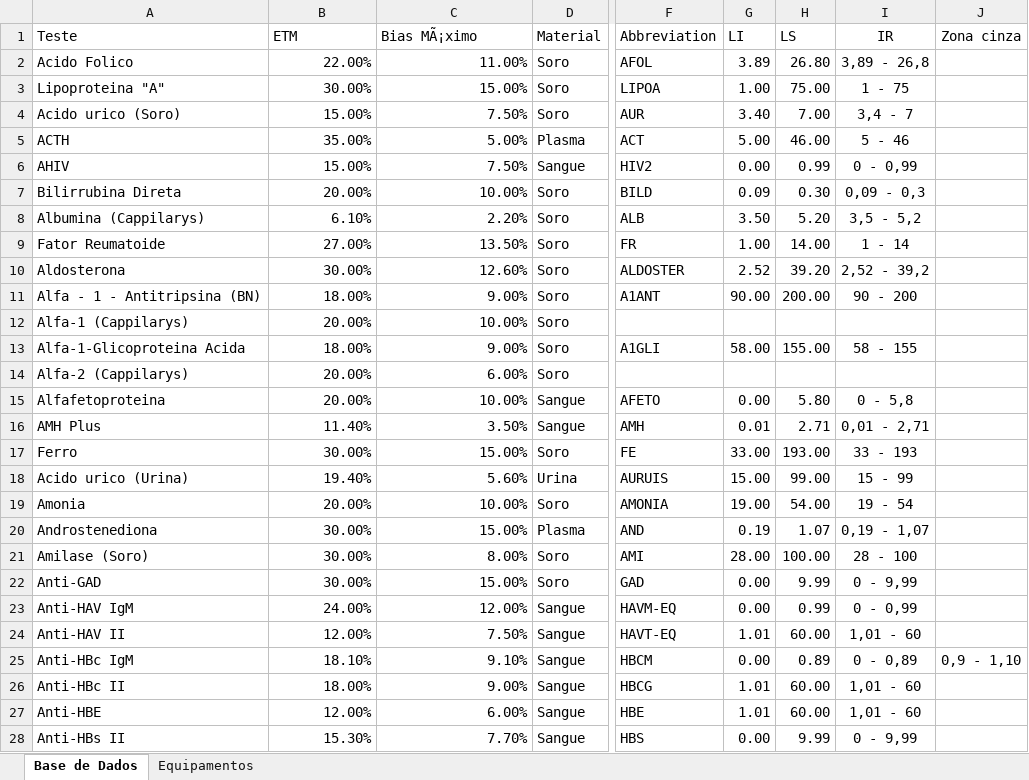
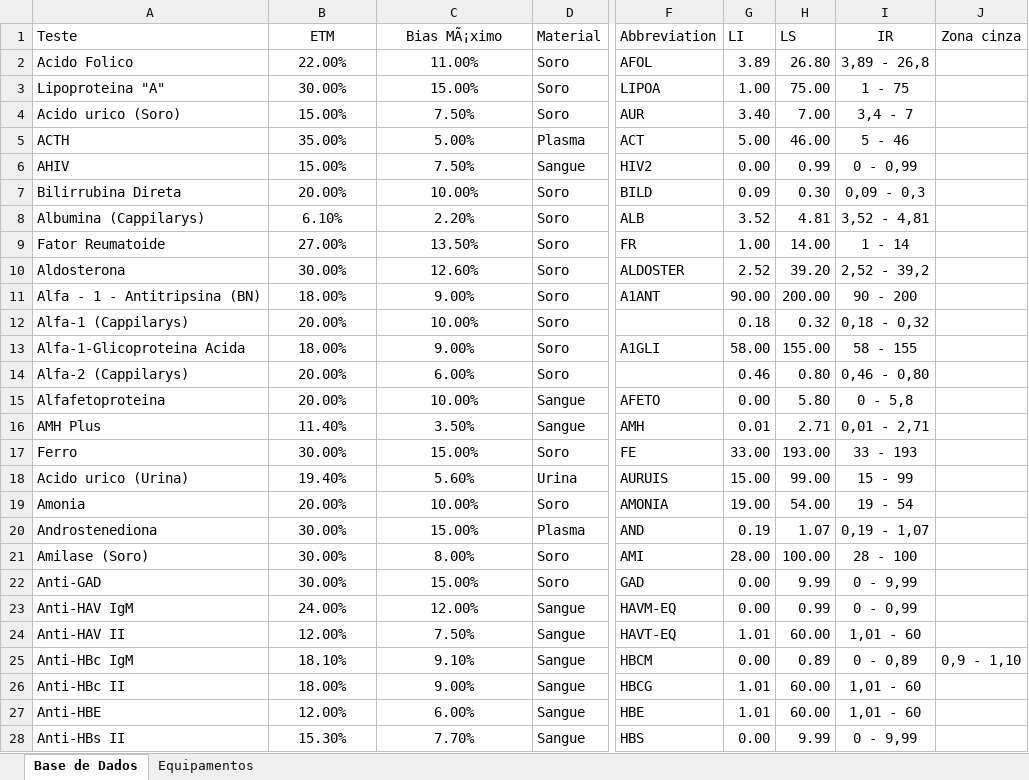
Before and after one commit to marcello2901/Data_Sift_app, an Excel workbook: Base de Dados.xlsx, sheet Base de Dados, drawn as a sheet; only a part is shown, gaps mark what is left out; values as stored, in another font and other column widths than the file's, no borders; the diff covers the shown part only; the diff names each change by its address in the sheet, - before the commit and + after, or states it on an @@ line.

Commit message:
att

```diff
--- a/Base de Dados.xlsx (sheet Base de Dados)
+++ b/Base de Dados.xlsx (sheet Base de Dados)
-B1:C1 alignment: left
+B1:C1 alignment: center
-B2:C28 alignment: right
+B2:C28 alignment: center
-G8 (LI): 3.50
+G8 (LI): 3.52
-H8 (LS): 5.20
+H8 (LS): 4.81
-I8 (IR): 3,5 - 5,2
+I8 (IR): 3,52 - 4,81
-G12 (LI): (empty)
+G12 (LI): 0.18
-H12 (LS): (empty)
+H12 (LS): 0.32
-I12 (IR): (empty)
+I12 (IR): 0,18 - 0,32
-G14 (LI): (empty)
+G14 (LI): 0.46
-H14 (LS): (empty)
+H14 (LS): 0.80
-I14 (IR): (empty)
+I14 (IR): 0,46 - 0,80
```
Also changed, not shown: 29 added rows, 23 edited cells and cell formats elsewhere in this sheet, sheet Equipamentos.
